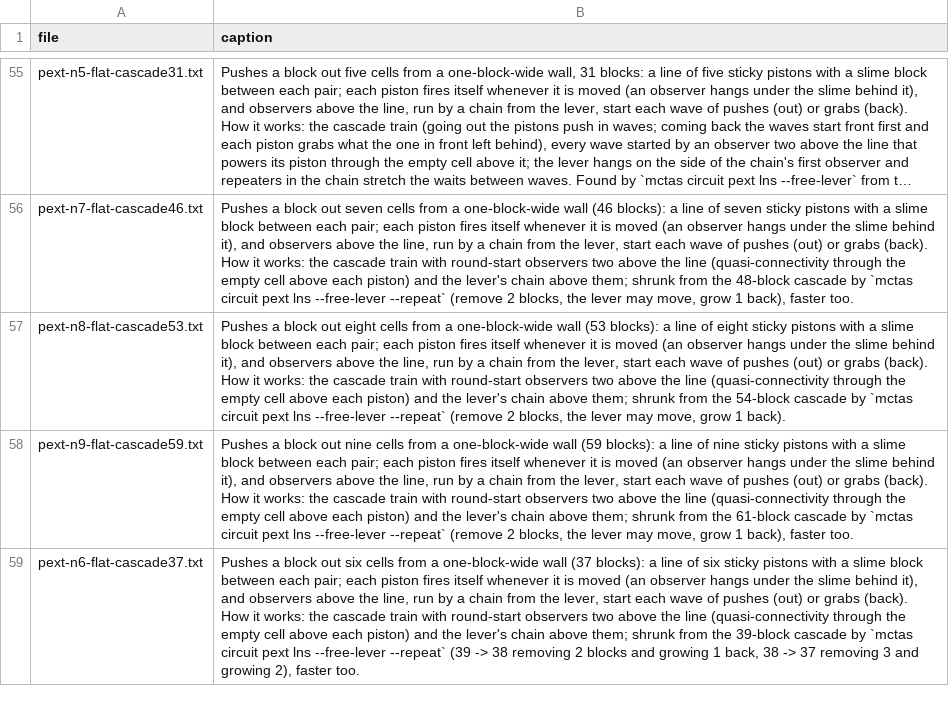
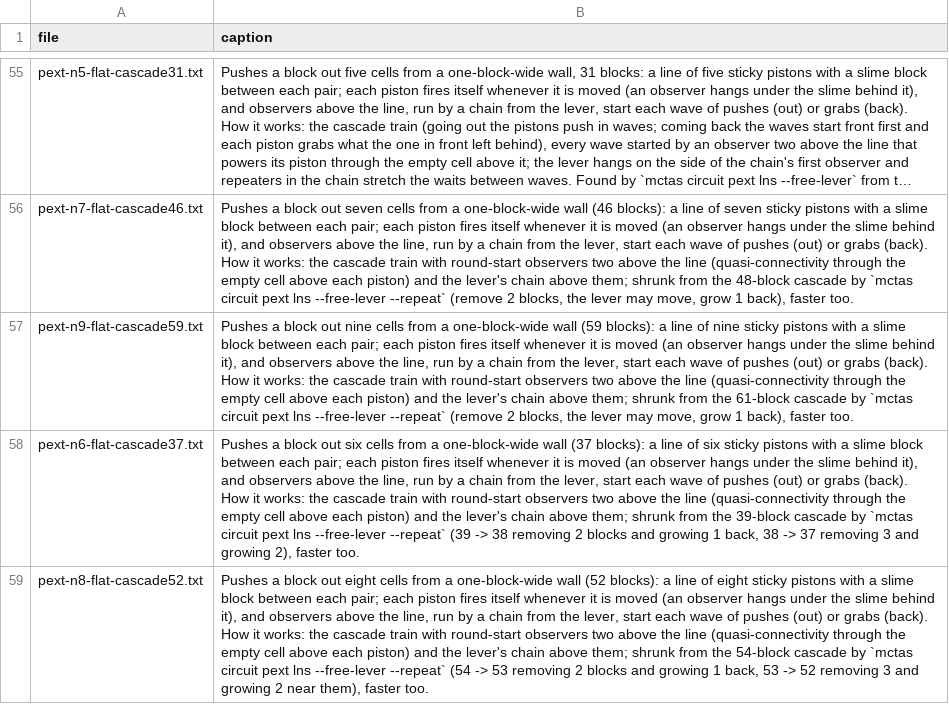
Before and after one commit to vjeux/minecraft-tas, a TSV file: designs/circuits/pext/archive/captions.tsv, drawn as a sheet; only a part is shown, gaps mark what is left out; long unchanged cells end in …; removed rows and columns are numbered as before the commit, all else as after; the diff names each change by its address in the sheet, - before the commit and + after, or states it on an @@ line.

Commit message:
pext: N=8 record 52 blocks (pext-n8-flat-cascade52, 85/107 gt, robust) via lns --free-lever --local 2 remove 3 / grow 2; cascade53 removed (dominated)

```diff
--- a/designs/circuits/pext/archive/captions.tsv
+++ b/designs/circuits/pext/archive/captions.tsv
-row 57: pext-n8-flat-cascade53.txt | Pushes a block out eight cells from a one-block-wide wall (53 blocks): a line of eight sticky pistons with a slime block between each pair; each piston fires itself whenever it is moved (an observer hangs under the slime behind it), and observers above the line, run by a chain from the lever, start each wave of pushes (out) or grabs (back). How it works: the cascade train with round-start observers two above the line (quasi-connectivity through the empty cell above each piston) and the lever's chain above them; shrunk from the 54-block cascade by `mctas circuit pext lns --free-lever --repeat` (remove 2 blocks, the lever may move, grow 1 back).
+row 59: pext-n8-flat-cascade52.txt | Pushes a block out eight cells from a one-block-wide wall (52 blocks): a line of eight sticky pistons with a slime block between each pair; each piston fires itself whenever it is moved (an observer hangs under the slime behind it), and observers above the line, run by a chain from the lever, start each wave of pushes (out) or grabs (back). How it works: the cascade train with round-start observers two above the line (quasi-connectivity through the empty cell above each piston) and the lever's chain above them; shrunk from the 54-block cascade by `mctas circuit pext lns --free-lever --repeat` (54 -> 53 removing 2 blocks and growing 1 back, 53 -> 52 removing 3 and growing 2 near them), faster too.
```
Also changed, not shown: designs/circuits/pext/archive/verdicts.tsv, 3 other files.
